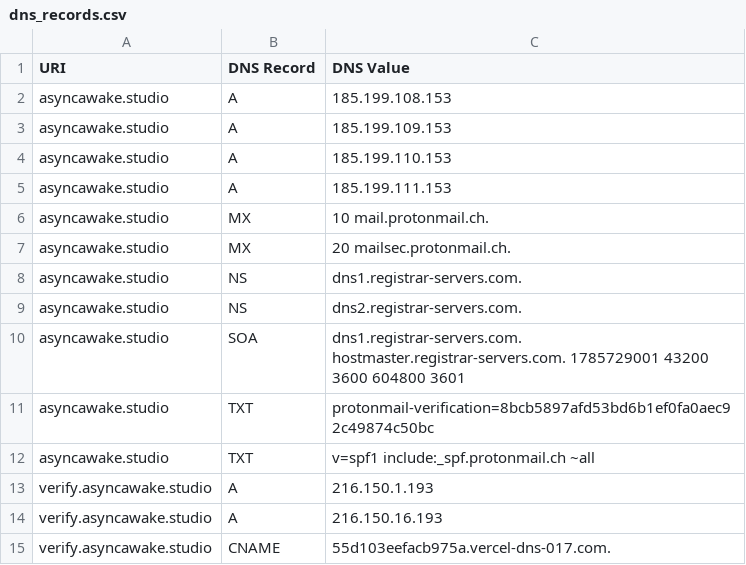
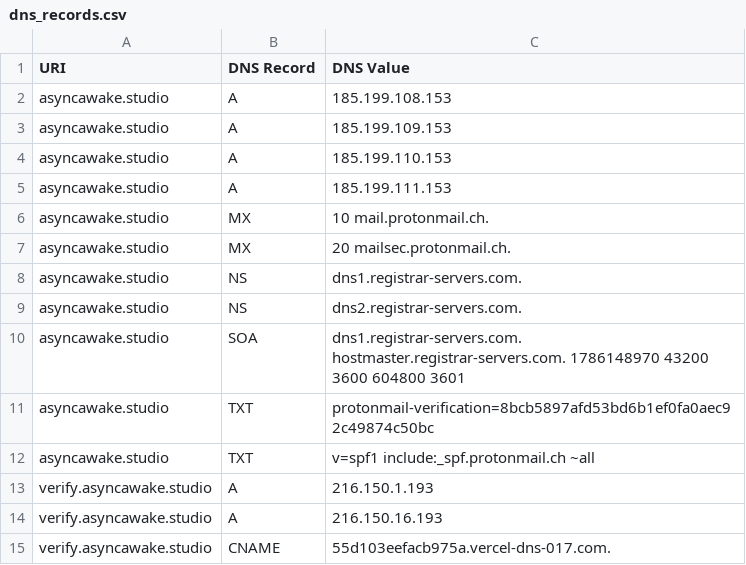
Before and after one commit to ayushmanchhabra/baseline, a CSV file: targets/asyncawakestudio/dns_records.csv, drawn as a sheet.

```diff
--- a/targets/asyncawakestudio/dns_records.csv
+++ b/targets/asyncawakestudio/dns_records.csv
@@ -9,3 +9,3 @@ asyncawake.studio,NS,dns1.registrar-servers.com.
 asyncawake.studio,NS,dns2.registrar-servers.com.
-asyncawake.studio,SOA,dns1.registrar-servers.com. hostmaster.registrar-servers.com. 1785729001 43200 3600 604800 3601
+asyncawake.studio,SOA,dns1.registrar-servers.com. hostmaster.registrar-servers.com. 1786148970 43200 3600 604800 3601
 asyncawake.studio,TXT,"protonmail-verification=8bcb5897afd53bd6b1ef0fa0aec92c49874c50bc"
```
Also changed, not shown: targets/asyncawakestudio/tls_certificates.csv, targets/ayushmanchhabra/dns_records.csv, 1 other file.
